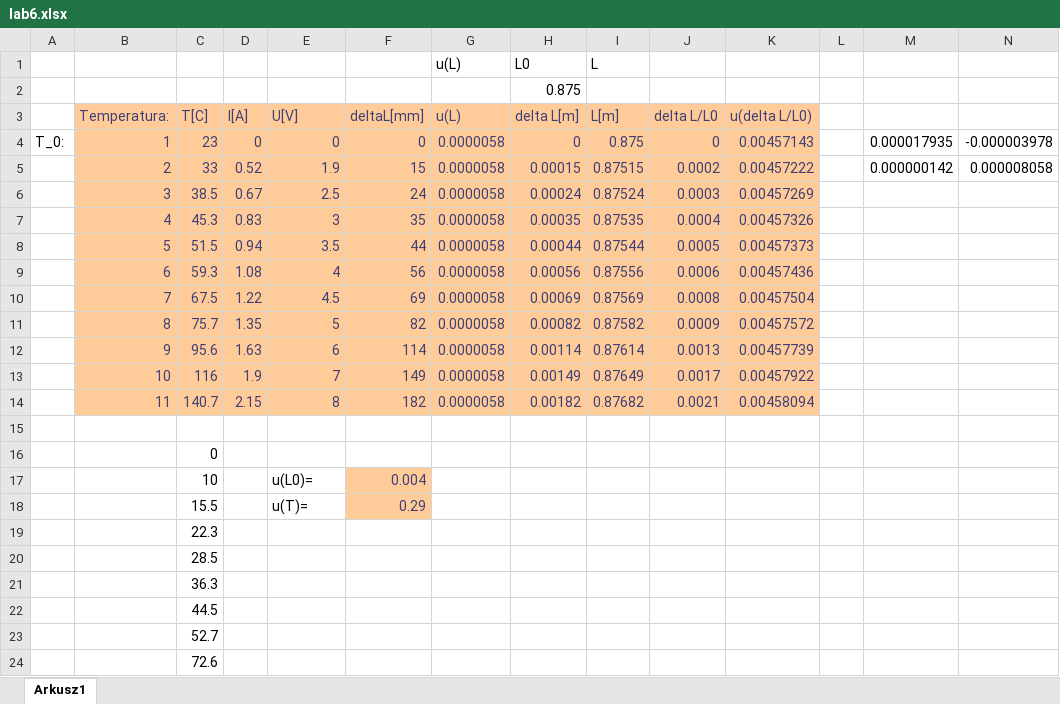
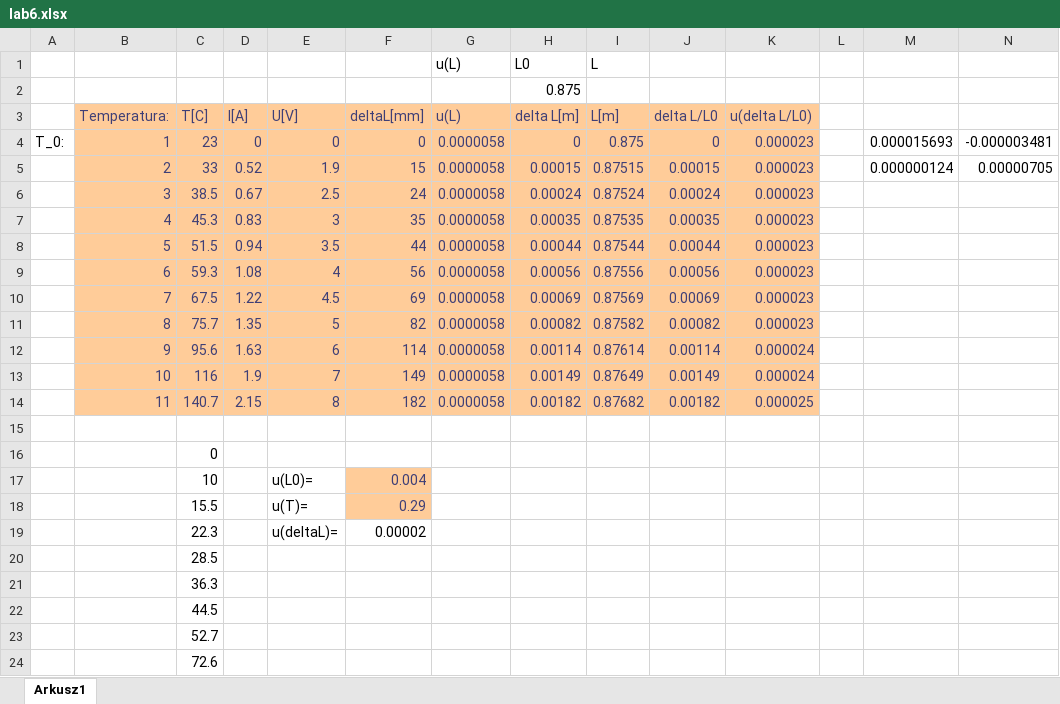
Before and after one commit to John15321/FIZ31, an Excel workbook: Spraw6/lab6.xlsx, sheet Arkusz1, drawn as a sheet; only a part is shown; values as stored, in another font and other column widths than the file's, no borders; charts and pictures not drawn; removed rows and columns are numbered as before the commit, all else as after; the diff names each change by its address in the sheet, - before the commit and + after, or states it on an @@ line.

```diff
--- a/Spraw6/lab6.xlsx (sheet Arkusz1)
+++ b/Spraw6/lab6.xlsx (sheet Arkusz1)
-K4: 0.00457143
+K4: 0.000023
-M4: 0.000017935
+M4: 0.000015693
-N4: -0.000003978
+N4: -0.000003481
-J5: 0.0002
+J5: 0.00015
-K5: 0.00457222
+K5: 0.000023
-M5: 0.000000142
+M5: 0.000000124
-N5: 0.000008058
+N5: 0.00000705
-J6: 0.0003
+J6: 0.00024
-K6: 0.00457269
+K6: 0.000023
-J7: 0.0004
+J7: 0.00035
-K7: 0.00457326
+K7: 0.000023
-J8: 0.0005
+J8: 0.00044
-K8: 0.00457373
+K8: 0.000023
-J9: 0.0006
+J9: 0.00056
-K9: 0.00457436
+K9: 0.000023
-J10: 0.0008
+J10: 0.00069
-K10: 0.00457504
+K10: 0.000023
-J11: 0.0009
+J11: 0.00082
-K11: 0.00457572
+K11: 0.000023
-J12: 0.0013
+J12: 0.00114
-K12: 0.00457739
+K12: 0.000024
-J13: 0.0017
+J13: 0.00149
-K13: 0.00457922
+K13: 0.000024
-J14: 0.0021
+J14: 0.00182
-K14: 0.00458094
+K14: 0.000025
-row 19:  |  | 22.3
+row 19:  |  | 22.3 |  | u(deltaL)= | 0.00002
```
Also changed, not shown: formulas that keep their value, charts or pictures, 4 other files.
